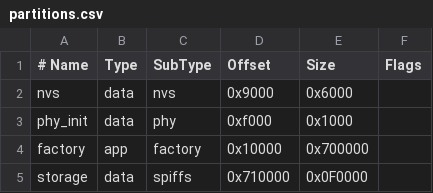
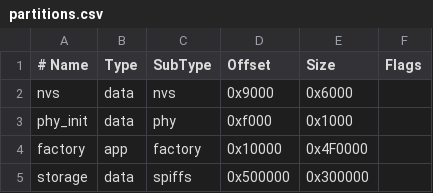
Before and after one commit to linglongbayinhe/alarm, a CSV file: partitions.csv, drawn as a sheet.

```diff
--- a/partitions.csv
+++ b/partitions.csv
@@ -3,3 +3,3 @@ nvs,      data, nvs,     0x9000,   0x6000,
 phy_init, data, phy,     0xf000,   0x1000,
-factory,  app,  factory, 0x10000,  0x700000,
-storage,  data, spiffs,  0x710000, 0x0F0000,
+factory,  app,  factory, 0x10000,  0x4F0000,
+storage,  data, spiffs,  0x500000, 0x300000,
```
Also changed, not shown: 9 other files.
